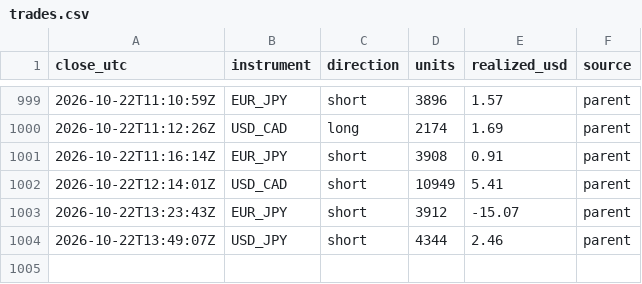
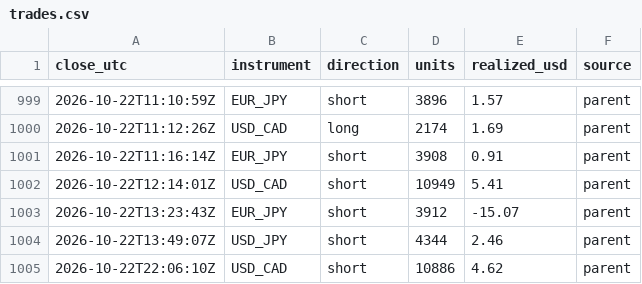
Before and after one commit to BrockStar3540/mr-scrooge-v6, a CSV file: livelog/trades.csv, drawn as a sheet; only a part is shown, gaps mark what is left out; the diff names each change by its address in the sheet, - before the commit and + after, or states it on an @@ line.

```diff
--- a/livelog/trades.csv
+++ b/livelog/trades.csv
+row 1005: 2026-10-22T22:06:10Z | USD_CAD | short | 10886 | 4.62 | parent
```
Also changed, not shown: livelog/equity.csv, 3 other files.
